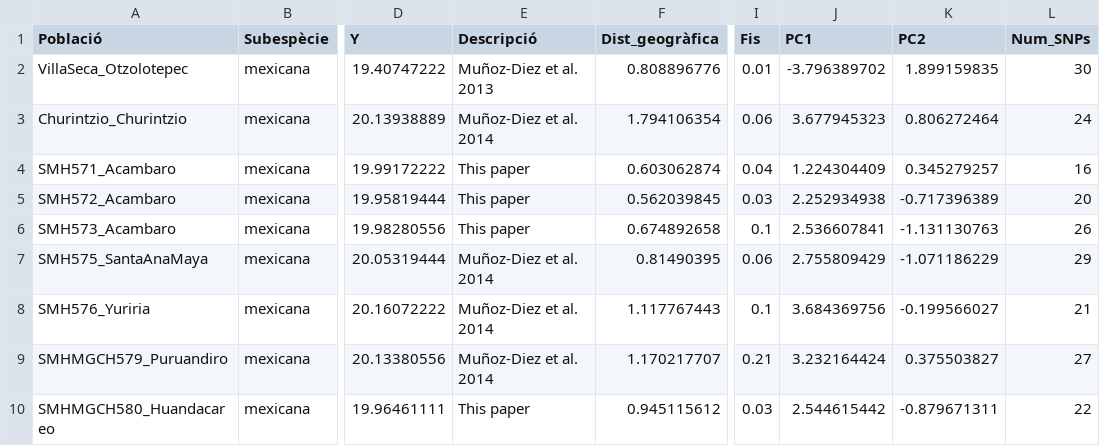
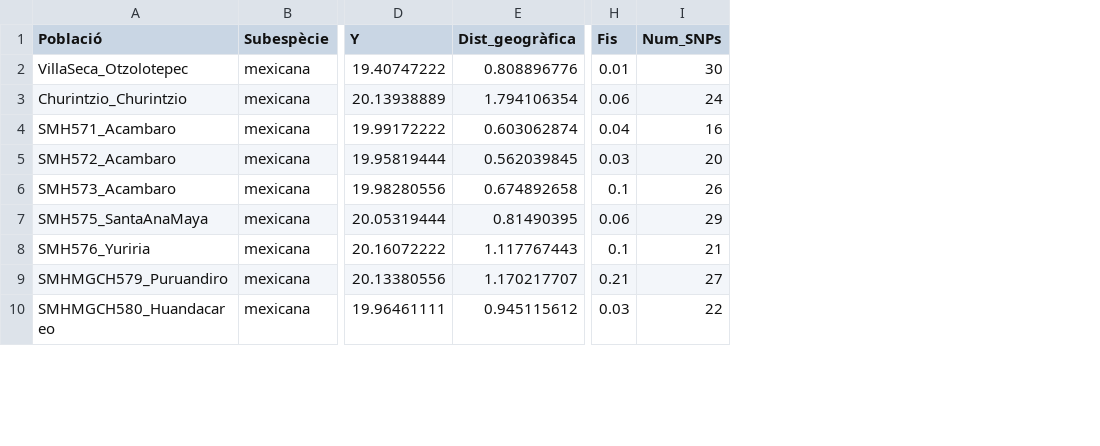
Before and after one commit to soniacasillas/teosints, a CSV file: teosints_poblacions.csv, drawn as a sheet; only a part is shown, gaps mark what is left out; the diff names each change by its address in the sheet, - before the commit and + after, or states it on an @@ line.

Commit message:
Add files via upload

```diff
--- a/teosints_poblacions.csv
+++ b/teosints_poblacions.csv
-column E (Descripció), rows 2-10: Muñoz-Diez et al. 2013 | Muñoz-Diez et al. 2014 | This paper | This paper | This paper | Muñoz-Diez et al. 2014 | Muñoz-Diez et al. 2014 | Muñoz-Diez et al. 2014 | This paper
-column J (PC1), rows 2-10: -3.796389702 | 3.677945323 | 1.224304409 | 2.252934938 | 2.536607841 | 2.755809429 | 3.684369756 | 3.232164424 | 2.544615442
-column K (PC2), rows 2-10: 1.899159835 | 0.806272464 | 0.345279257 | -0.717396389 | -1.131130763 | -1.071186229 | -0.199566027 | 0.375503827 | -0.879671311
```
